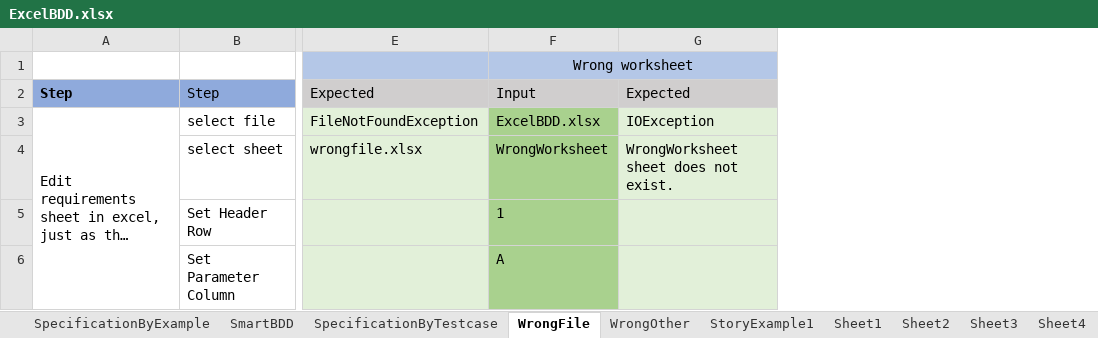
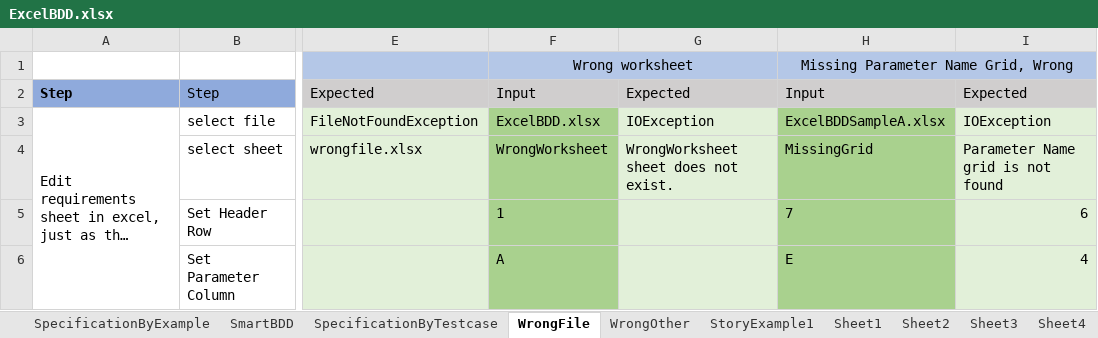
Before and after one commit to zhangkeqiang/SimpleOpenExcelBDD, an Excel workbook: BDDExcel/ExcelBDD.xlsx, sheet WrongFile, drawn as a sheet; only a part is shown, gaps mark what is left out; long unchanged cells end in …; values as stored, in another font and other column widths than the file's, no borders; the diff names each change by its address in the sheet, - before the commit and + after, or states it on an @@ line.

```diff
--- a/BDDExcel/ExcelBDD.xlsx (sheet WrongFile)
+++ b/BDDExcel/ExcelBDD.xlsx (sheet WrongFile)
+column H, rows 1-6: Missing Parameter Name Grid, Wrong | Input | ExcelBDDSampleA.xlsx | MissingGrid | 7 | E
+column I, rows 2-6: Expected | IOException | Parameter Name grid is not found | 6 | 4
```
Also changed, not shown: BDDExcel/ExcelBDDSampleA.xlsx, 3 other files.
